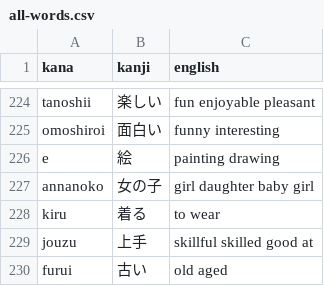
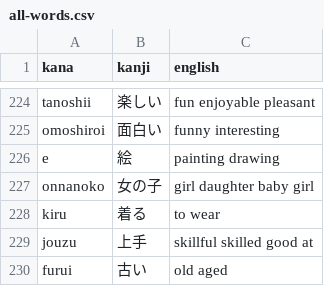
Before and after one commit to Mevious/japanese-quiz, a CSV file: all-words/all-words.csv, drawn as a sheet; only a part is shown, gaps mark what is left out.

Commit message:
Fix typo? in all-words.csv

```diff
--- a/all-words/all-words.csv
+++ b/all-words/all-words.csv
@@ -226,3 +226,3 @@ omoshiroi,面白い,funny interesting
 e,絵,painting drawing
-annanoko,女の子,girl daughter baby girl
+onnanoko,女の子,girl daughter baby girl
 kiru,着る,to wear
```
